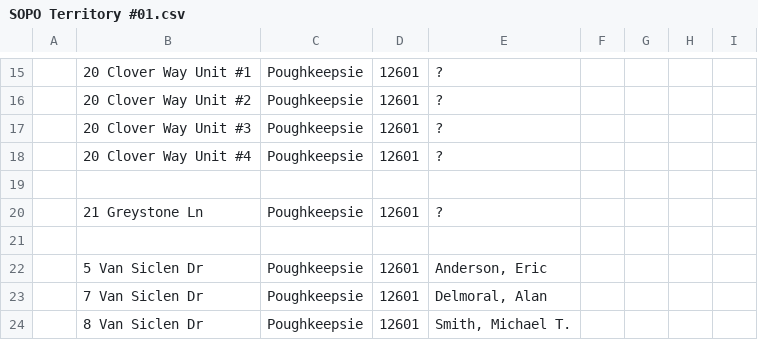
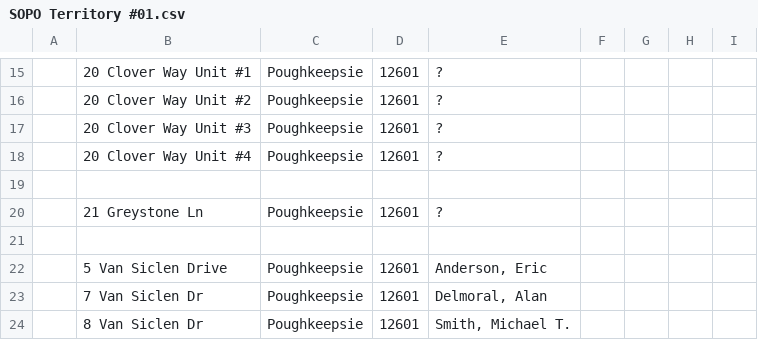
Before and after one commit to DGRod/Territory-Transfer, a CSV file: SOPO Territory #01.csv, drawn as a sheet; only a part is shown, gaps mark what is left out.

```diff
--- a/SOPO Territory #01.csv
+++ b/SOPO Territory #01.csv
@@ -21,3 +21,3 @@
 ,,,,,,,,
-,5 Van Siclen Dr,Poughkeepsie,12601,"Anderson, Eric",,,,
+,5 Van Siclen Drive,Poughkeepsie,12601,"Anderson, Eric",,,,
 ,7 Van Siclen Dr,Poughkeepsie,12601,"Delmoral, Alan",,,,
```
Also changed, not shown: 5 other files.
